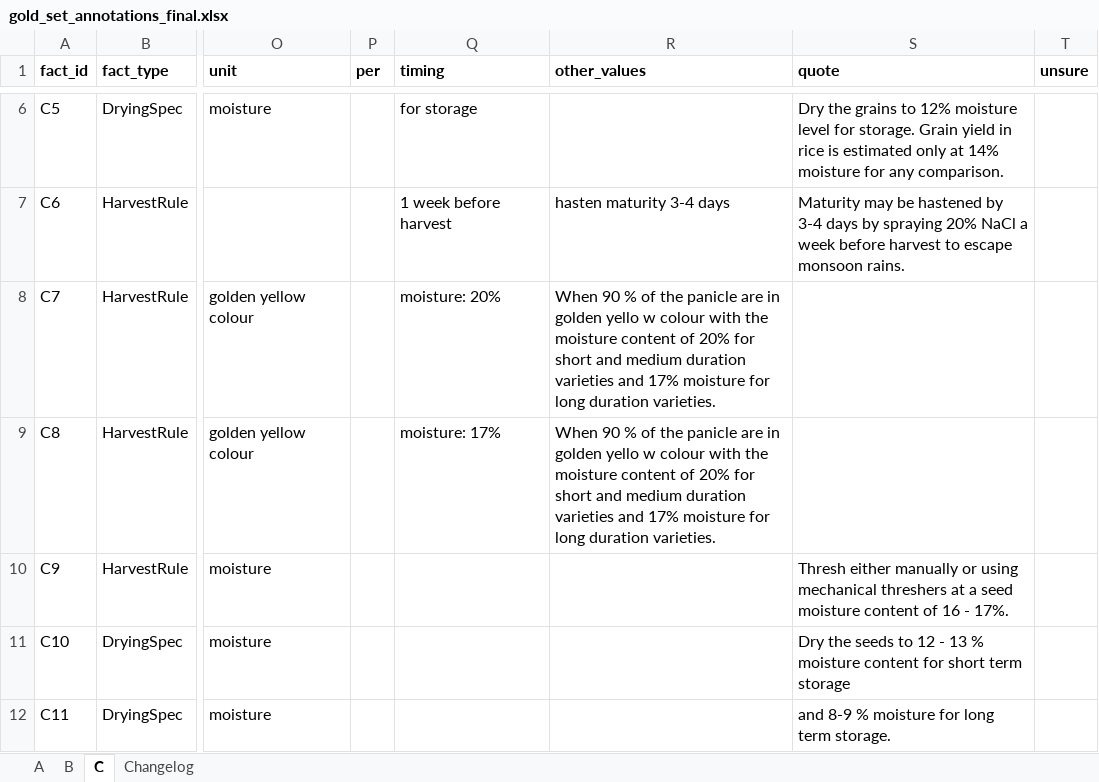
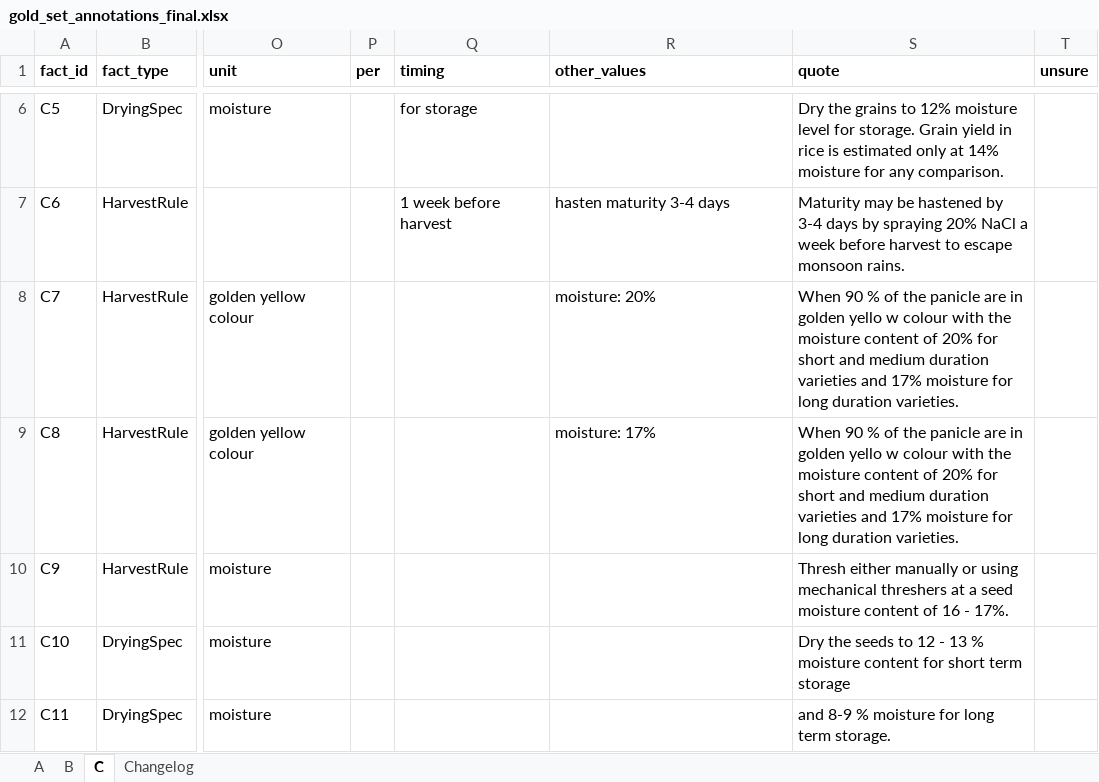
Before and after one commit to ShivaanshGusain/CropBot, an Excel workbook: data/gold/gold_set_annotations_final.xlsx, sheet C, drawn as a sheet; only a part is shown, gaps mark what is left out; values as stored, in another font and other column widths than the file's, no borders; the diff names each change by its address in the sheet, - before the commit and + after, or states it on an @@ line.

Commit message:
data(gold): corrected frozen gold set; steps as integers in the output
The workbook (sha256 e4214ccd..., pinned) moves the 11 shifted rows (A25-A28,
A30, A37, A44, B37, B42, C7, C8) back into their columns, with 11 Changelog
entries; a cell-by-cell comparison shows no other change. No row has an
empty quote now. The jsonl output holds step as an integer (28 conversions,
logged in gold_manifest.json); the workbook keeps what was typed.

```diff
--- a/data/gold/gold_set_annotations_final.xlsx (sheet C)
+++ b/data/gold/gold_set_annotations_final.xlsx (sheet C)
-Q8 (timing): moisture: 20%
+Q8 (timing): (empty)
-R8 (other_values): When 90 % of the panicle are in golden yello w colour with the moisture content of 20% for short and medium duration varieties and 17% moisture for long duration varieties.
+R8 (other_values): moisture: 20%
-S8:S9 (quote): (empty)
+S8:S9 (quote): When 90 % of the panicle are in golden yello w colour with the moisture content of 20% for short and medium duration varieties and 17% moisture for long duration varieties.
-Q9 (timing): moisture: 17%
+Q9 (timing): (empty)
-R9 (other_values): When 90 % of the panicle are in golden yello w colour with the moisture content of 20% for short and medium duration varieties and 17% moisture for long duration varieties.
+R9 (other_values): moisture: 17%
```
Also changed, not shown: sheet Changelog, sheet A, sheet B, 8 other files.
